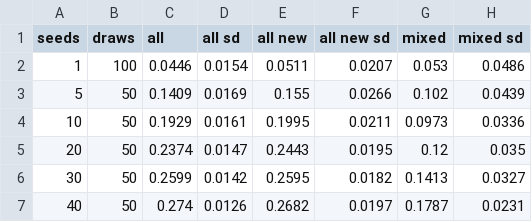
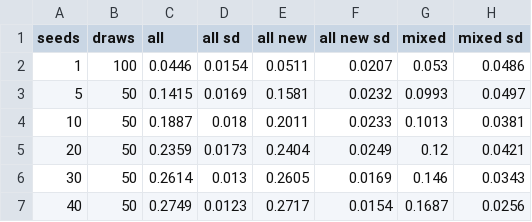
Before and after one commit to ebrahimfeghhi/confidence_calibration, a CSV file: extra_training/docs/figures/pxm_decoy_by_arm.csv, drawn as a sheet; only a part is shown; the diff covers the shown part only.

```diff
--- a/extra_training/docs/figures/pxm_decoy_by_arm.csv
+++ b/extra_training/docs/figures/pxm_decoy_by_arm.csv
@@ -2,6 +2,6 @@ seeds,draws,all,all sd,all new,all new sd,mixed,mixed sd
 1,100,0.0446,0.0154,0.0511,0.0207,0.053,0.0486
-5,50,0.1409,0.0169,0.155,0.0266,0.102,0.0439
-10,50,0.1929,0.0161,0.1995,0.0211,0.0973,0.0336
-20,50,0.2374,0.0147,0.2443,0.0195,0.12,0.035
-30,50,0.2599,0.0142,0.2595,0.0182,0.1413,0.0327
-40,50,0.274,0.0126,0.2682,0.0197,0.1787,0.0231
+5,50,0.1415,0.0169,0.1581,0.0232,0.0993,0.0497
+10,50,0.1887,0.018,0.2011,0.0233,0.1013,0.0381
+20,50,0.2359,0.0173,0.2404,0.0249,0.12,0.0421
+30,50,0.2614,0.013,0.2605,0.0169,0.146,0.0343
+40,50,0.2749,0.0123,0.2717,0.0154,0.1687,0.0256
```
Also changed, not shown: 30 edited cells elsewhere in this file, extra_training/docs/figures/pxm_acceptable_by_arm.csv, extra_training/docs/figures/pxm_seed_depth_mixed.csv, 36 other files.
